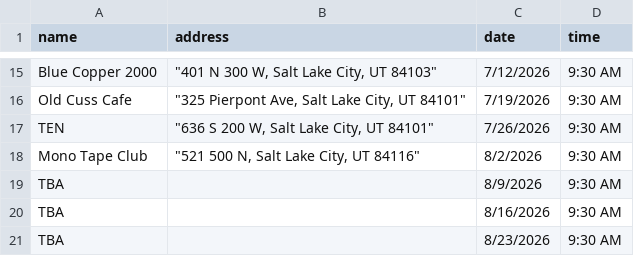
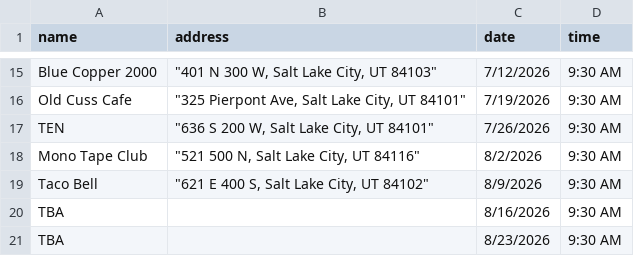
Before and after one commit to dciarl90/dciarl90.github.io, a CSV file: coffee_tours.csv, drawn as a sheet; only a part is shown, gaps mark what is left out.

Commit message:
Update coffee_tours.csv

```diff
--- a/coffee_tours.csv
+++ b/coffee_tours.csv
@@ -18,3 +18,3 @@ TEN,"""636 S 200 W, Salt Lake City, UT 84101""",7/26/2026,9:30 AM
 Mono Tape Club,"""521 500 N, Salt Lake City, UT 84116""",8/2/2026,9:30 AM
-TBA,,8/9/2026,9:30 AM
+Taco Bell,"""621 E 400 S, Salt Lake City, UT 84102""",8/9/2026,9:30 AM
 TBA,,8/16/2026,9:30 AM
```
